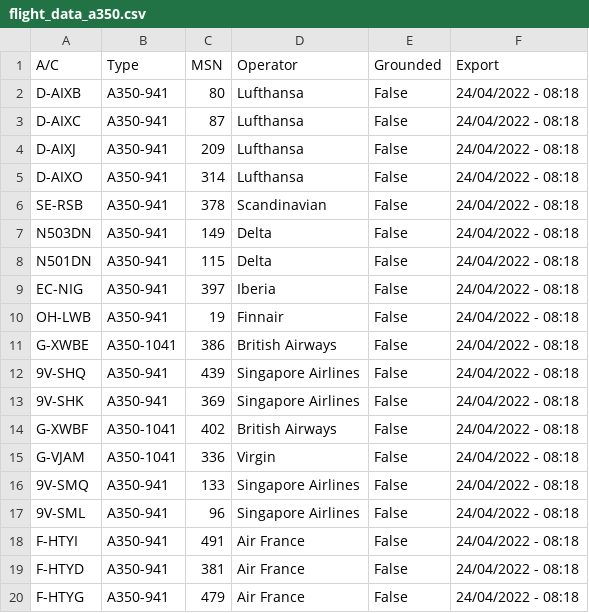
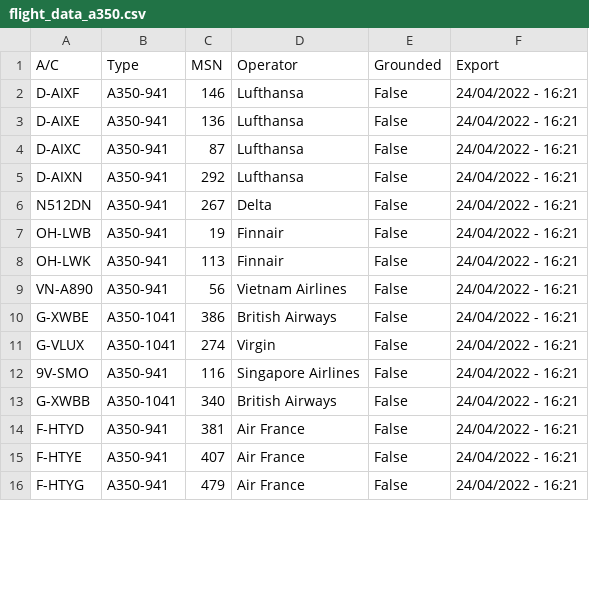
Before and after one commit to clintjb/clintjb.github.v2, a CSV file: _data/flight_data_a350.csv, drawn as a sheet; only a part is shown; the diff covers the shown part only.

```diff
--- a/_data/flight_data_a350.csv
+++ b/_data/flight_data_a350.csv
@@ -1,20 +1,16 @@
 A/C,Type,MSN,Operator,Grounded,Export
-D-AIXB,A350-941,80,Lufthansa,False,24/04/2022 - 08:18
-D-AIXC,A350-941,87,Lufthansa,False,24/04/2022 - 08:18
-D-AIXJ,A350-941,209,Lufthansa,False,24/04/2022 - 08:18
-D-AIXO,A350-941,314,Lufthansa,False,24/04/2022 - 08:18
-SE-RSB,A350-941,378,Scandinavian,False,24/04/2022 - 08:18
-N503DN,A350-941,149,Delta,False,24/04/2022 - 08:18
-N501DN,A350-941,115,Delta,False,24/04/2022 - 08:18
-EC-NIG,A350-941,397,Iberia,False,24/04/2022 - 08:18
-OH-LWB,A350-941,19,Finnair,False,24/04/2022 - 08:18
-G-XWBE,A350-1041,386,British Airways,False,24/04/2022 - 08:18
-9V-SHQ,A350-941,439,Singapore Airlines,False,24/04/2022 - 08:18
-9V-SHK,A350-941,369,Singapore Airlines,False,24/04/2022 - 08:18
-G-XWBF,A350-1041,402,British Airways,False,24/04/2022 - 08:18
-G-VJAM,A350-1041,336,Virgin,False,24/04/2022 - 08:18
-9V-SMQ,A350-941,133,Singapore Airlines,False,24/04/2022 - 08:18
-9V-SML,A350-941,96,Singapore Airlines,False,24/04/2022 - 08:18
-F-HTYI,A350-941,491,Air France,False,24/04/2022 - 08:18
-F-HTYD,A350-941,381,Air France,False,24/04/2022 - 08:18
-F-HTYG,A350-941,479,Air France,False,24/04/2022 - 08:18
+D-AIXF,A350-941,146,Lufthansa,False,24/04/2022 - 16:21
+D-AIXE,A350-941,136,Lufthansa,False,24/04/2022 - 16:21
+D-AIXC,A350-941,87,Lufthansa,False,24/04/2022 - 16:21
+D-AIXN,A350-941,292,Lufthansa,False,24/04/2022 - 16:21
+N512DN,A350-941,267,Delta,False,24/04/2022 - 16:21
+OH-LWB,A350-941,19,Finnair,False,24/04/2022 - 16:21
+OH-LWK,A350-941,113,Finnair,False,24/04/2022 - 16:21
+VN-A890,A350-941,56,Vietnam Airlines,False,24/04/2022 - 16:21
+G-XWBE,A350-1041,386,British Airways,False,24/04/2022 - 16:21
+G-VLUX,A350-1041,274,Virgin,False,24/04/2022 - 16:21
+9V-SMO,A350-941,116,Singapore Airlines,False,24/04/2022 - 16:21
+G-XWBB,A350-1041,340,British Airways,False,24/04/2022 - 16:21
+F-HTYD,A350-941,381,Air France,False,24/04/2022 - 16:21
+F-HTYE,A350-941,407,Air France,False,24/04/2022 - 16:21
+F-HTYG,A350-941,479,Air France,False,24/04/2022 - 16:21
```
Also changed, not shown: 2 added rows, 3 removed rows and 11 edited cells elsewhere in this file, 1 other file.
